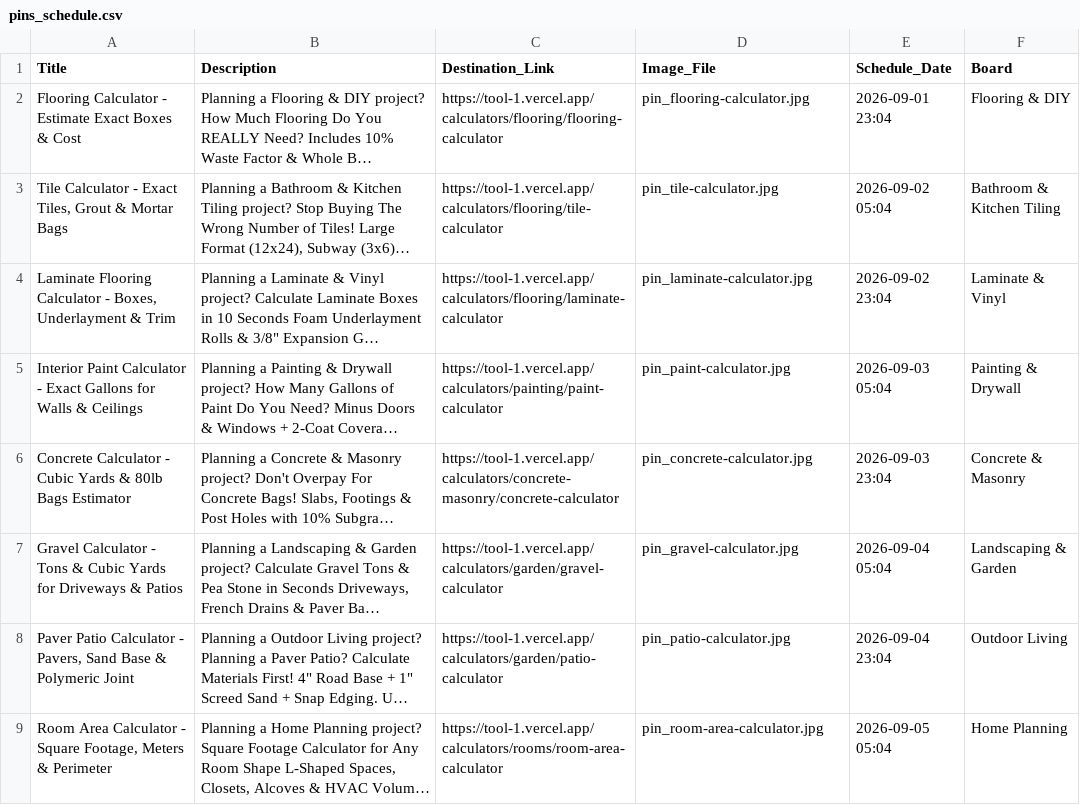
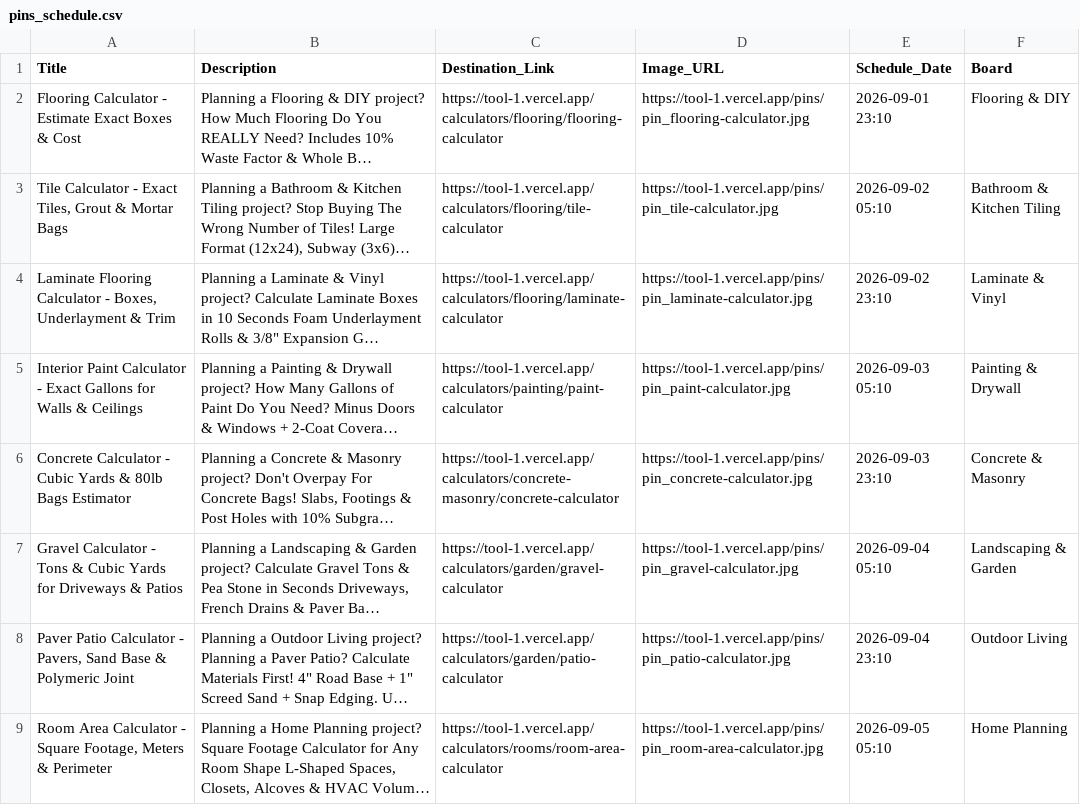
Before and after one commit to danielirfang-creator/tool-1, a CSV file: pinterest_output/pins_schedule.csv, drawn as a sheet; long unchanged cells end in …; the diff names each change by its address in the sheet, - before the commit and + after, or states it on an @@ line.

Commit message:
Add live hosted Pin images and Make.com ready CSV schedule

```diff
--- a/pinterest_output/pins_schedule.csv
+++ b/pinterest_output/pins_schedule.csv
-D1: Image_File
+D1: Image_URL
-D2 (Image_URL): pin_flooring-calculator.jpg
+D2 (Image_URL): https://tool-1.vercel.app/pins/pin_flooring-calculator.jpg
-E2 (Schedule_Date): 2026-09-01 23:04
+E2 (Schedule_Date): 2026-09-01 23:10
-D3 (Image_URL): pin_tile-calculator.jpg
+D3 (Image_URL): https://tool-1.vercel.app/pins/pin_tile-calculator.jpg
-E3 (Schedule_Date): 2026-09-02 05:04
+E3 (Schedule_Date): 2026-09-02 05:10
-D4 (Image_URL): pin_laminate-calculator.jpg
+D4 (Image_URL): https://tool-1.vercel.app/pins/pin_laminate-calculator.jpg
-E4 (Schedule_Date): 2026-09-02 23:04
+E4 (Schedule_Date): 2026-09-02 23:10
-D5 (Image_URL): pin_paint-calculator.jpg
+D5 (Image_URL): https://tool-1.vercel.app/pins/pin_paint-calculator.jpg
-E5 (Schedule_Date): 2026-09-03 05:04
+E5 (Schedule_Date): 2026-09-03 05:10
-D6 (Image_URL): pin_concrete-calculator.jpg
+D6 (Image_URL): https://tool-1.vercel.app/pins/pin_concrete-calculator.jpg
-E6 (Schedule_Date): 2026-09-03 23:04
+E6 (Schedule_Date): 2026-09-03 23:10
-D7 (Image_URL): pin_gravel-calculator.jpg
+D7 (Image_URL): https://tool-1.vercel.app/pins/pin_gravel-calculator.jpg
-E7 (Schedule_Date): 2026-09-04 05:04
+E7 (Schedule_Date): 2026-09-04 05:10
-D8 (Image_URL): pin_patio-calculator.jpg
+D8 (Image_URL): https://tool-1.vercel.app/pins/pin_patio-calculator.jpg
-E8 (Schedule_Date): 2026-09-04 23:04
+E8 (Schedule_Date): 2026-09-04 23:10
-D9 (Image_URL): pin_room-area-calculator.jpg
+D9 (Image_URL): https://tool-1.vercel.app/pins/pin_room-area-calculator.jpg
-E9 (Schedule_Date): 2026-09-05 05:04
+E9 (Schedule_Date): 2026-09-05 05:10
```
Also changed, not shown: 9 other files.
